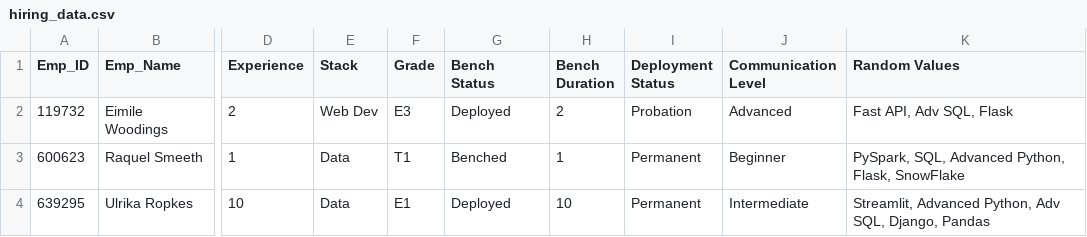
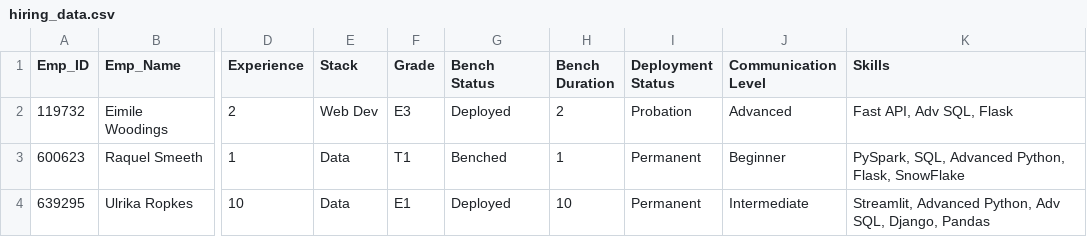
Before and after one commit to h1-dden/Python_Training_Management_System, a CSV file: data/hiring_data.csv, drawn as a sheet; only a part is shown, gaps mark what is left out; the diff names each change by its address in the sheet, - before the commit and + after, or states it on an @@ line.

```diff
--- a/data/hiring_data.csv
+++ b/data/hiring_data.csv
-K1: Random Values
+K1: Skills
```
Also changed, not shown: 11 other files.
